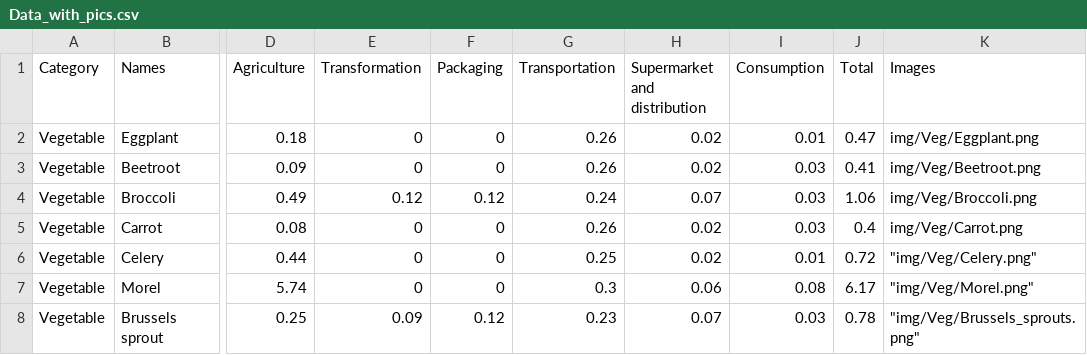
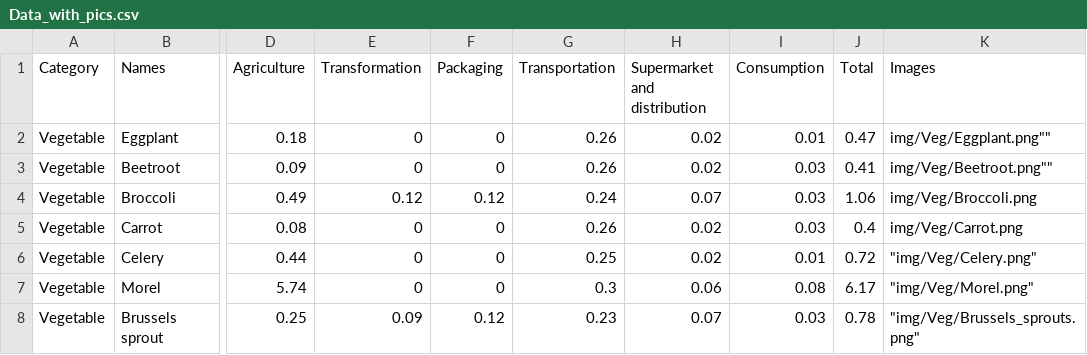
Before and after one commit to RishantGod/Food_Chart, a CSV file: Data_with_pics.csv, drawn as a sheet; only a part is shown, gaps mark what is left out; the diff names each change by its address in the sheet, - before the commit and + after, or states it on an @@ line.

Commit message:
Update Data_with_pics.csv

```diff
--- a/Data_with_pics.csv
+++ b/Data_with_pics.csv
-K2 (Images): img/Veg/Eggplant.png
+K2 (Images): img/Veg/Eggplant.png""
-K3 (Images): img/Veg/Beetroot.png
+K3 (Images): img/Veg/Beetroot.png""
```
